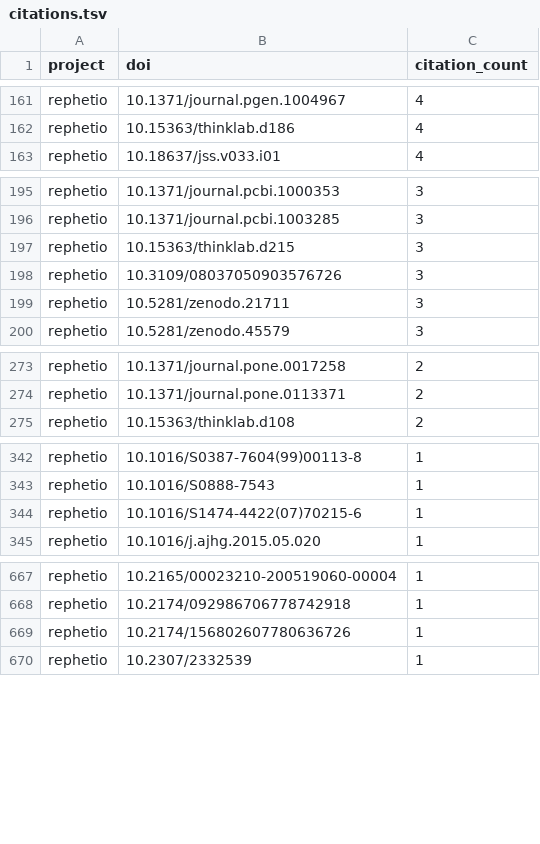
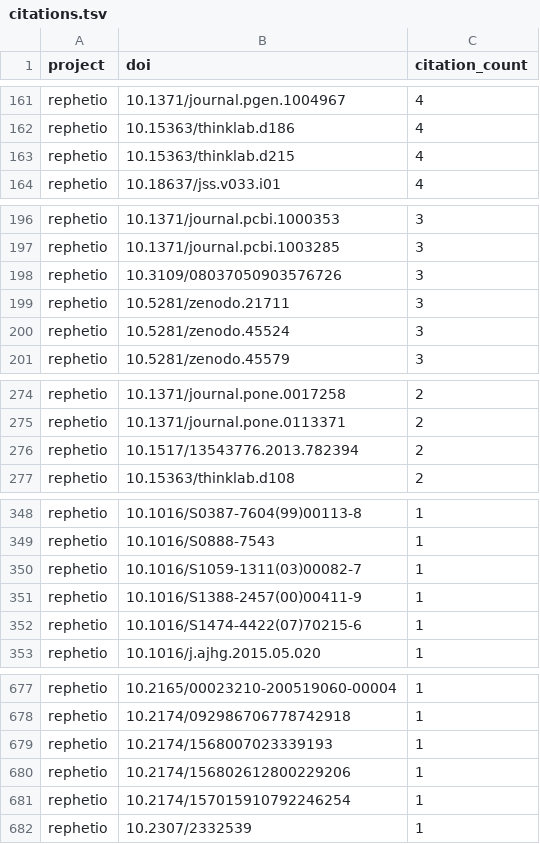
Before and after one commit to dhimmel/thinklytics, a TSV file: process/table/citations.tsv, drawn as a sheet; only a part is shown, gaps mark what is left out; the diff covers the shown part only.

Commit message:
Auto-export all projects on 2017-01-10
Created by Travis CI build number 185 and job number 185.1.
https://travis-ci.org/dhimmel/thinklytics/builds/190758376
https://travis-ci.org/dhimmel/thinklytics/jobs/190758377

Committed on 2017-01-10T21:43:34+0000.

```diff
--- a/process/table/citations.tsv
+++ b/process/table/citations.tsv
@@ -162,2 +162,3 @@ rephetio	10.1371/journal.pgen.1004967	4
 rephetio	10.15363/thinklab.d186	4
+rephetio	10.15363/thinklab.d215	4
 rephetio	10.18637/jss.v033.i01	4
@@ -196,5 +197,5 @@ rephetio	10.1371/journal.pcbi.1000353	3
 rephetio	10.1371/journal.pcbi.1003285	3
-rephetio	10.15363/thinklab.d215	3
 rephetio	10.3109/08037050903576726	3
 rephetio	10.5281/zenodo.21711	3
+rephetio	10.5281/zenodo.45524	3
 rephetio	10.5281/zenodo.45579	3
@@ -274,2 +275,3 @@ rephetio	10.1371/journal.pone.0017258	2
 rephetio	10.1371/journal.pone.0113371	2
+rephetio	10.1517/13543776.2013.782394	2
 rephetio	10.15363/thinklab.d108	2
@@ -343,2 +349,4 @@ rephetio	10.1016/S0387-7604(99)00113-8	1
 rephetio	10.1016/S0888-7543	1
+rephetio	10.1016/S1059-1311(03)00082-7	1
+rephetio	10.1016/S1388-2457(00)00411-9	1
 rephetio	10.1016/S1474-4422(07)70215-6	1
@@ -668,3 +678,5 @@ rephetio	10.2165/00023210-200519060-00004	1
 rephetio	10.2174/092986706778742918	1
-rephetio	10.2174/156802607780636726	1
+rephetio	10.2174/1568007023339193	1
+rephetio	10.2174/156802612800229206	1
+rephetio	10.2174/157015910792246254	1
 rephetio	10.2307/2332539	1
```
Also changed, not shown: 8 added rows and 3 removed rows elsewhere in this file, process/table/comments.tsv, process/table/documents.tsv, 12 other files.
